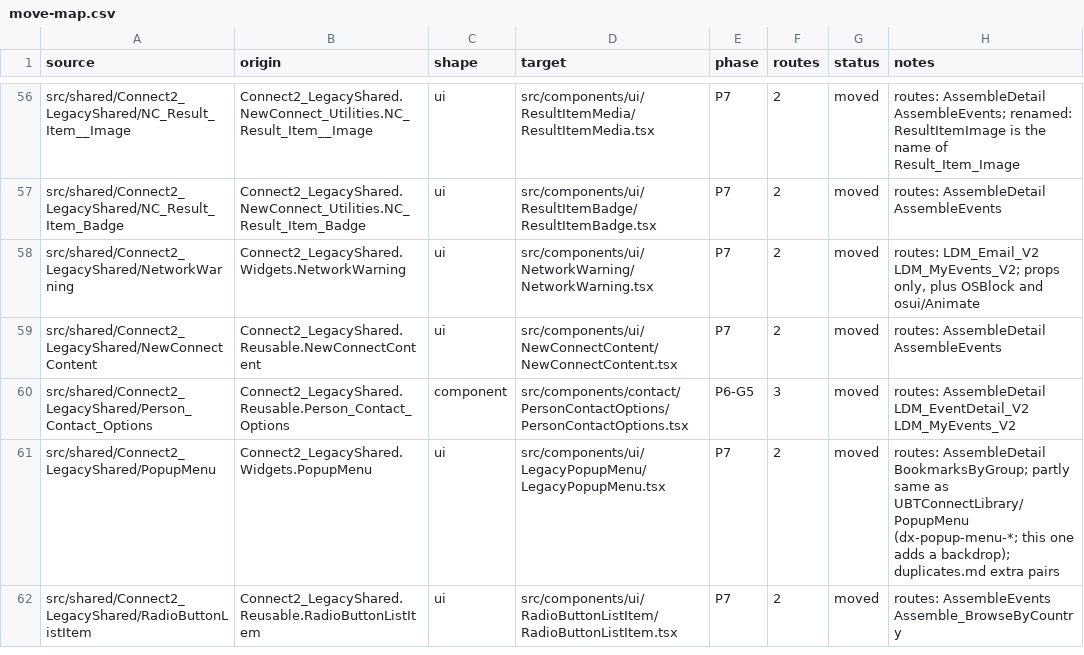
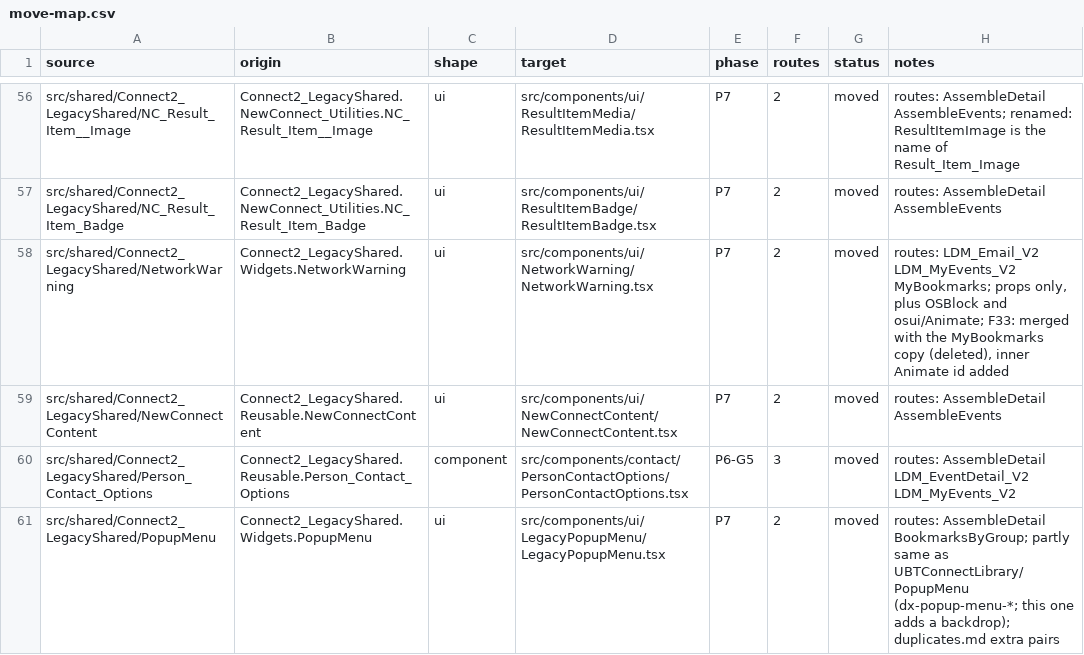
Before and after one commit to Phoenix-DX/connect-new-ui, a CSV file: app/docs/refactor/move-map.csv, drawn as a sheet; only a part is shown, gaps mark what is left out; the shorter side is filled out with more unchanged rows.

```diff
--- a/app/docs/refactor/move-map.csv
+++ b/app/docs/refactor/move-map.csv
@@ -57,3 +57,3 @@ src/shared/Connect2_LegacyShared/NC_Result_Item__Image,Connect2_LegacyShared.New
 src/shared/Connect2_LegacyShared/NC_Result_Item_Badge,Connect2_LegacyShared.NewConnect_Utilities.NC_Result_Item_Badge,ui,src/components/ui/ResultItemBadge/ResultItemBadge.tsx,P7,2,moved,routes: AssembleDetail AssembleEvents
-src/shared/Connect2_LegacyShared/NetworkWarning,Connect2_LegacyShared.Widgets.NetworkWarning,ui,src/components/ui/NetworkWarning/NetworkWarning.tsx,P7,2,moved,"routes: LDM_Email_V2 LDM_MyEvents_V2; props only, plus OSBlock and osui/Animate"
+src/shared/Connect2_LegacyShared/NetworkWarning,Connect2_LegacyShared.Widgets.NetworkWarning,ui,src/components/ui/NetworkWarning/NetworkWarning.tsx,P7,2,moved,"routes: LDM_Email_V2 LDM_MyEvents_V2 MyBookmarks; props only, plus OSBlock and osui/Animate; F33: merged with the MyBookmarks copy (deleted), inner Animate id added"
 src/shared/Connect2_LegacyShared/NewConnectContent,Connect2_LegacyShared.Reusable.NewConnectContent,ui,src/components/ui/NewConnectContent/NewConnectContent.tsx,P7,2,moved,routes: AssembleDetail AssembleEvents
```
Also changed, not shown: migration/metrics/ledger.csv, 14 other files.
